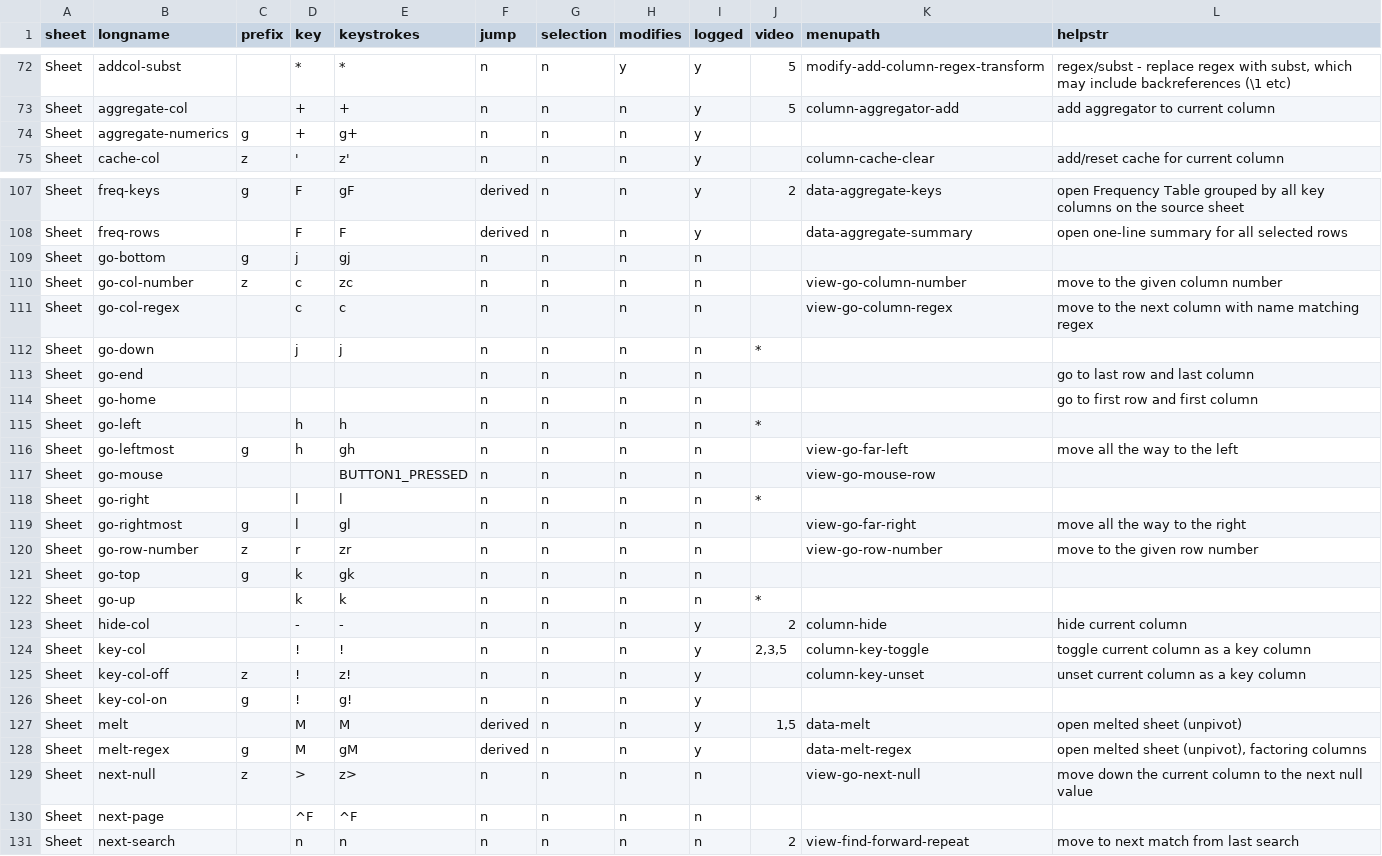
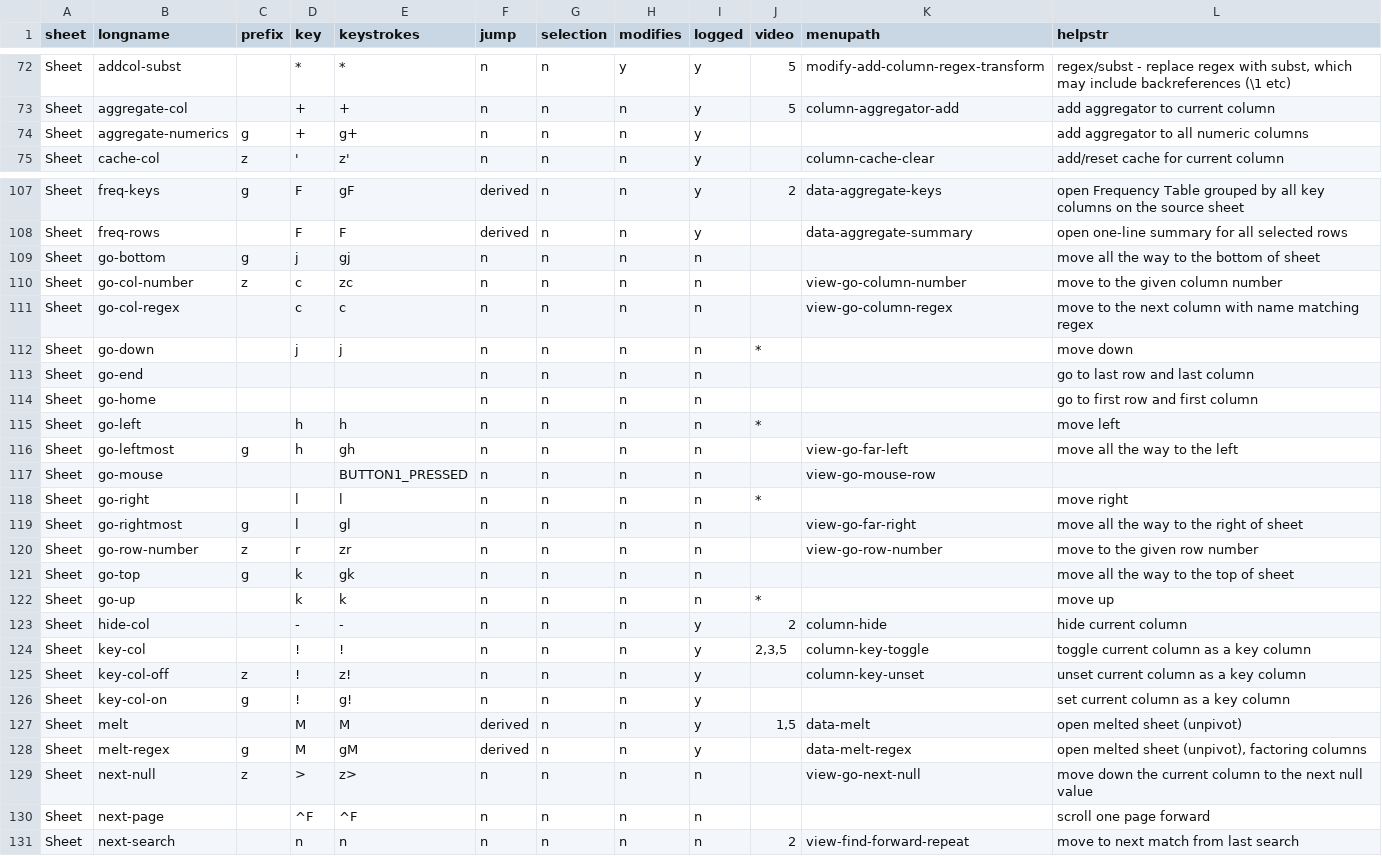
Before and after one commit to saulpw/visidata, a TSV file: dev/commands.tsv, drawn as a sheet; only a part is shown, gaps mark what is left out; the diff covers the shown part only.

Commit message:
[commands] add helpstr

```diff
--- a/dev/commands.tsv
+++ b/dev/commands.tsv
@@ -73,3 +73,3 @@ Sheet	addcol-subst		*	*	n	n	y	y	5	modify-add-column-regex-transform	regex/subst
 Sheet	aggregate-col		+	+	n	n	n	y	5	column-aggregator-add	add aggregator to current column
-Sheet	aggregate-numerics	g	+	g+	n	n	n	y			
+Sheet	aggregate-numerics	g	+	g+	n	n	n	y			add aggregator to all numeric columns
 Sheet	cache-col	z	'	z'	n	n	n	y		column-cache-clear	add/reset cache for current column
@@ -108,16 +108,16 @@ Sheet	freq-keys	g	F	gF	derived	n	n	y	2	data-aggregate-keys	open Frequency Table
 Sheet	freq-rows		F	F	derived	n	n	y		data-aggregate-summary	open one-line summary for all selected rows
-Sheet	go-bottom	g	j	gj	n	n	n	n			
+Sheet	go-bottom	g	j	gj	n	n	n	n			move all the way to the bottom of sheet
 Sheet	go-col-number	z	c	zc	n	n	n	n		view-go-column-number	move to the given column number
 Sheet	go-col-regex		c	c	n	n	n	n		view-go-column-regex	move to the next column with name matching regex
-Sheet	go-down		j	j	n	n	n	n	*		
+Sheet	go-down		j	j	n	n	n	n	*		move down
 Sheet	go-end				n	n	n	n			go to last row and last column
 Sheet	go-home				n	n	n	n			go to first row and first column
-Sheet	go-left		h	h	n	n	n	n	*		
+Sheet	go-left		h	h	n	n	n	n	*		move left
 Sheet	go-leftmost	g	h	gh	n	n	n	n		view-go-far-left	move all the way to the left
 Sheet	go-mouse			BUTTON1_PRESSED	n	n	n	n		view-go-mouse-row	
-Sheet	go-right		l	l	n	n	n	n	*		
-Sheet	go-rightmost	g	l	gl	n	n	n	n		view-go-far-right	move all the way to the right
+Sheet	go-right		l	l	n	n	n	n	*		move right
+Sheet	go-rightmost	g	l	gl	n	n	n	n		view-go-far-right	move all the way to the right of sheet
 Sheet	go-row-number	z	r	zr	n	n	n	n		view-go-row-number	move to the given row number
-Sheet	go-top	g	k	gk	n	n	n	n			
-Sheet	go-up		k	k	n	n	n	n	*		
+Sheet	go-top	g	k	gk	n	n	n	n			move all the way to the top of sheet
+Sheet	go-up		k	k	n	n	n	n	*		move up
 Sheet	hide-col		-	-	n	n	n	y	2	column-hide	hide current column
@@ -125,3 +125,3 @@ Sheet	key-col		!	!	n	n	n	y	2,3,5	column-key-toggle	toggle current column as a ke
 Sheet	key-col-off	z	!	z!	n	n	n	y		column-key-unset	unset current column as a key column
-Sheet	key-col-on	g	!	g!	n	n	n	y			
+Sheet	key-col-on	g	!	g!	n	n	n	y			set current column as a key column
 Sheet	melt		M	M	derived	n	n	y	1,5	data-melt	open melted sheet (unpivot)
@@ -129,3 +129,3 @@ Sheet	melt-regex	g	M	gM	derived	n	n	y		data-melt-regex	open melted sheet (unpivo
 Sheet	next-null	z	>	z>	n	n	n	n		view-go-next-null	move down the current column to the next null value
-Sheet	next-page		^F	^F	n	n	n	n			
+Sheet	next-page		^F	^F	n	n	n	n			scroll one page forward
 Sheet	next-search		n	n	n	n	n	n	2	view-find-forward-repeat	move to next match from last search
```
Also changed, not shown: 5 edited cells elsewhere in this file.
